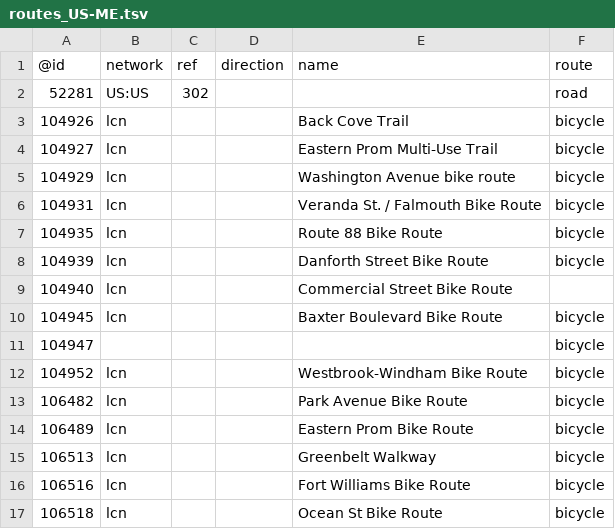
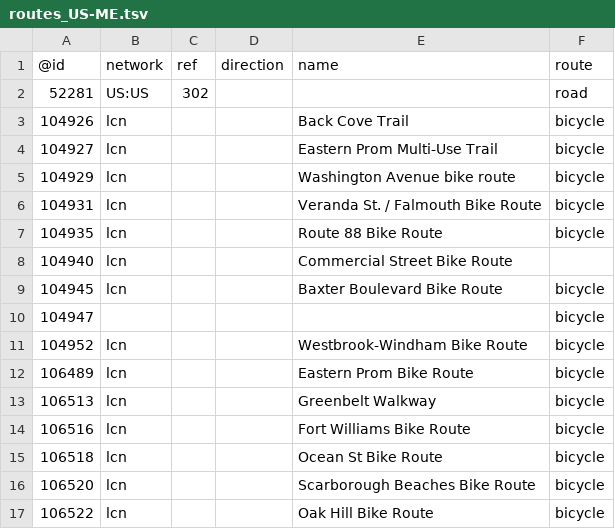
Before and after one commit to nickrsan/osm-us-route-relation-changes, a TSV file: tsv/routes_US-ME.tsv, drawn as a sheet; only a part is shown; the shorter side is filled out with more unchanged rows; the diff names each change by its address in the sheet, - before the commit and + after, or states it on an @@ line.

```diff
--- a/tsv/routes_US-ME.tsv
+++ b/tsv/routes_US-ME.tsv
-row 8: 104939 | lcn |  |  | Danforth Street Bike Route | bicycle
-row 13: 106482 | lcn |  |  | Park Avenue Bike Route | bicycle
```
Also changed, not shown: tsv/routes_US-AL.tsv, tsv/routes_US-CA.tsv, 1 other file.
